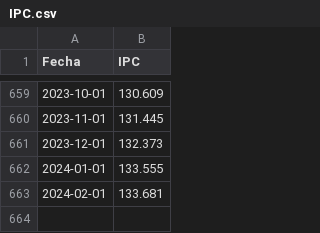
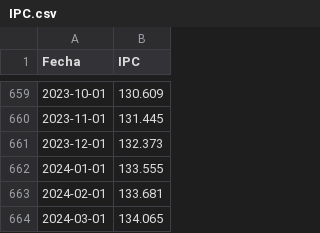
Before and after one commit to lapanquecita/remesas, a CSV file: assets/IPC.csv, drawn as a sheet; only a part is shown, gaps mark what is left out.

Commit message:
Update IPC.csv

```diff
--- a/assets/IPC.csv
+++ b/assets/IPC.csv
@@ -663 +663,2 @@ Fecha,IPC
 2024-02-01,133.681
+2024-03-01,134.065
```
